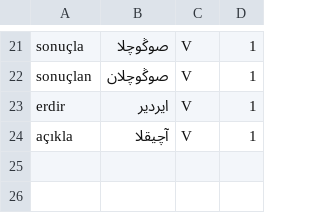
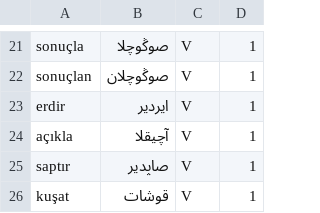
Before and after one commit to berzahbey/osmanlica-cevirici, a TSV file: app/data/kok_elle.tsv, drawn as a sheet; only a part is shown, gaps mark what is left out.

```diff
--- a/app/data/kok_elle.tsv
+++ b/app/data/kok_elle.tsv
@@ -24 +24,3 @@ erdir	ایردیر	V	1
 açıkla	آچیقلا	V	1
+saptır	صاپدیر	V	1
+kuşat	قوشات	V	1
```
Also changed, not shown: app/data/duzeltmeler.tsv, app/data/hayrat_ifade.tsv, 2 other files.
